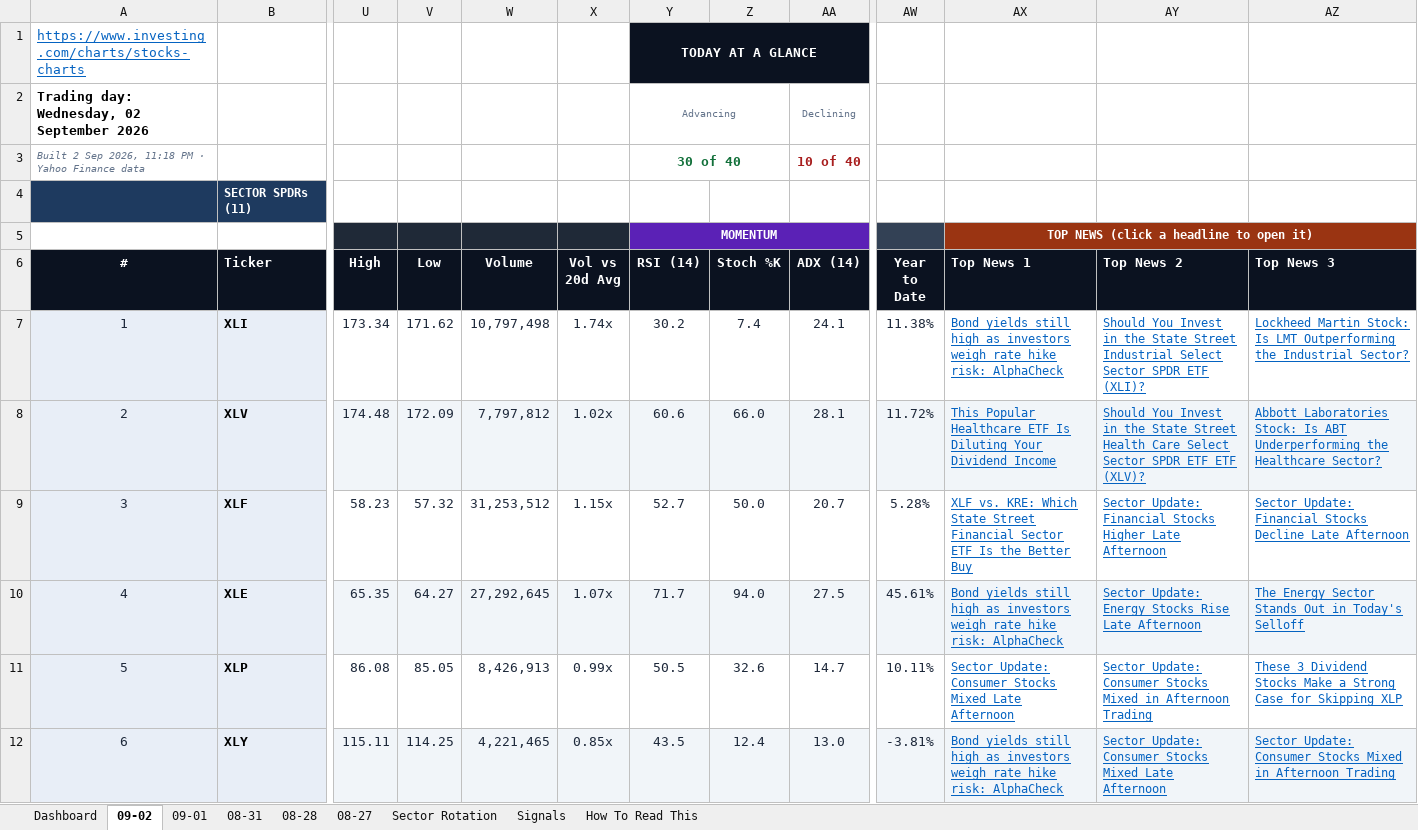
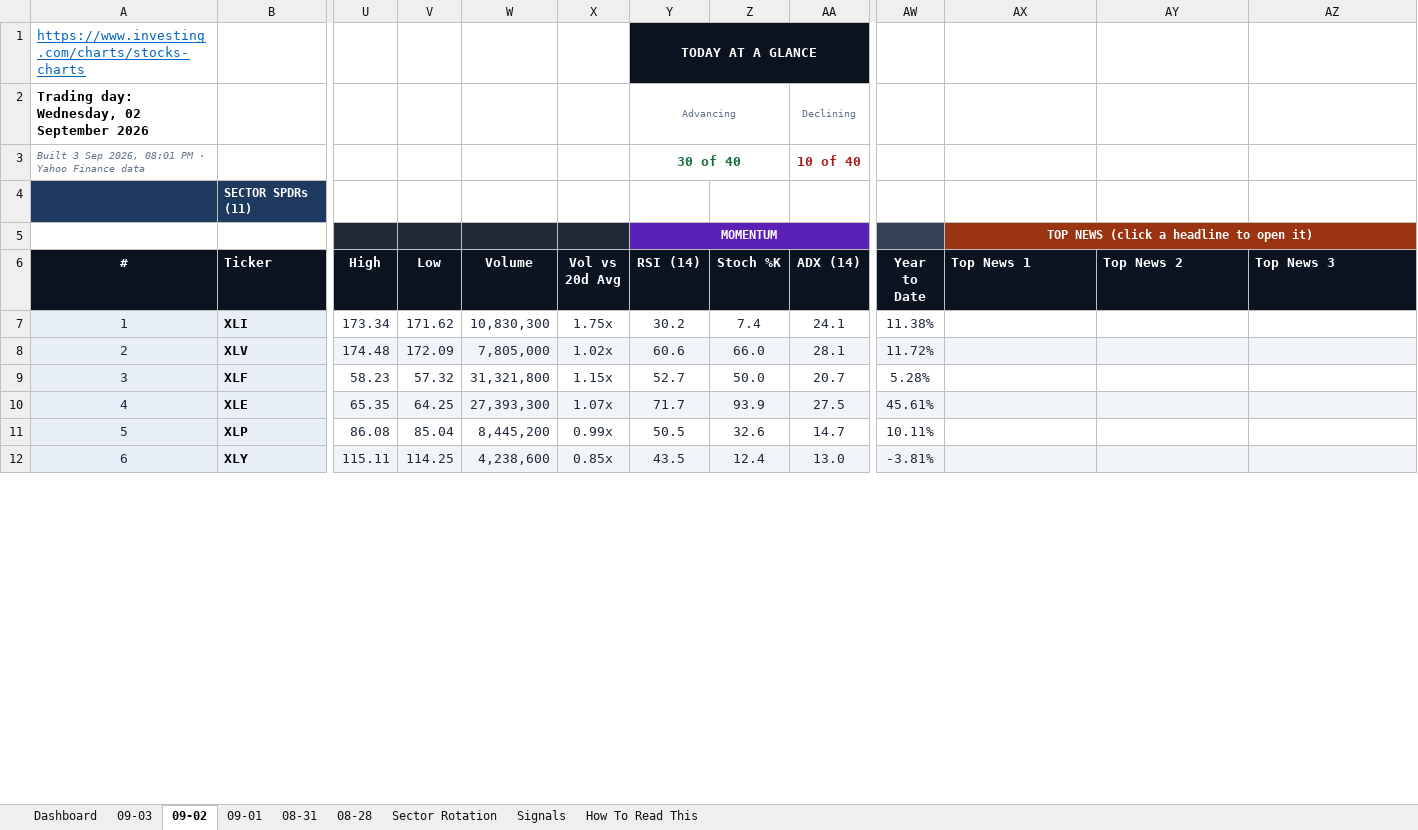
Before and after one commit to GeoWizard4645/Stock-Analysis-for-my-Grandpa, an Excel workbook: docs/data/latest.xlsx, sheet 09-02, drawn as a sheet; only a part is shown, gaps mark what is left out; values as stored, in another font and other column widths than the file's, no borders; conditional formats not drawn; the diff covers the shown part only; the diff names each change by its address in the sheet, - before the commit and + after, or states it on an @@ line.

```diff
--- a/docs/data/latest.xlsx (sheet 09-02)
+++ b/docs/data/latest.xlsx (sheet 09-02)
-sheet tab: 08-27
+sheet tab: 09-03
-A3 (#): Built 2 Sep 2026, 11:18 PM ·…
+A3 (#): Built 3 Sep 2026, 08:01 PM ·…
-W7 (Volume): 10,797,498
+W7 (Volume): 10,830,300
-X7 (Vol vs 20d Avg): 1.74x
+X7 (Vol vs 20d Avg): 1.75x
-AX7 (Top News 1): Bond yields still high as investors weigh rate hike risk: AlphaCheck
+AX7 (Top News 1): (empty)
-AY7 (Top News 2): Should You Invest in the State Street Industrial Select Sector SPDR ETF (XLI)?
+AY7 (Top News 2): (empty)
-AZ7 (Top News 3): Lockheed Martin Stock: Is LMT Outperforming the Industrial Sector?
+AZ7 (Top News 3): (empty)
-W8 (Volume): 7,797,812
+W8 (Volume): 7,805,000
-AX8 (Top News 1): This Popular Healthcare ETF Is Diluting Your Dividend Income
+AX8 (Top News 1): (empty)
-AY8 (Top News 2): Should You Invest in the State Street Health Care Select Sector SPDR ETF ETF (XLV)?
+AY8 (Top News 2): (empty)
-AZ8 (Top News 3): Abbott Laboratories Stock: Is ABT Underperforming the Healthcare Sector?
+AZ8 (Top News 3): (empty)
-W9 (Volume): 31,253,512
+W9 (Volume): 31,321,800
-AX9 (Top News 1): XLF vs. KRE: Which State Street Financial Sector ETF Is the Better Buy
+AX9 (Top News 1): (empty)
-AY9 (Top News 2): Sector Update: Financial Stocks Higher Late Afternoon
+AY9 (Top News 2): (empty)
-AZ9 (Top News 3): Sector Update: Financial Stocks Decline Late Afternoon
+AZ9 (Top News 3): (empty)
-V10 (Low): 64.27
+V10 (Low): 64.25
-W10 (Volume): 27,292,645
+W10 (Volume): 27,393,300
-Z10 (Stoch %K): 94.0
+Z10 (Stoch %K): 93.9
-AX10 (Top News 1): Bond yields still high as investors weigh rate hike risk: AlphaCheck
+AX10 (Top News 1): (empty)
-AY10 (Top News 2): Sector Update: Energy Stocks Rise Late Afternoon
+AY10 (Top News 2): (empty)
-AZ10 (Top News 3): The Energy Sector Stands Out in Today's Selloff
+AZ10 (Top News 3): (empty)
-V11 (Low): 85.05
+V11 (Low): 85.04
-W11 (Volume): 8,426,913
+W11 (Volume): 8,445,200
-AX11 (Top News 1): Sector Update: Consumer Stocks Mixed Late Afternoon
+AX11 (Top News 1): (empty)
-AY11 (Top News 2): Sector Update: Consumer Stocks Mixed in Afternoon Trading
+AY11 (Top News 2): (empty)
-AZ11 (Top News 3): These 3 Dividend Stocks Make a Strong Case for Skipping XLP
+AZ11 (Top News 3): (empty)
-W12 (Volume): 4,221,465
+W12 (Volume): 4,238,600
-AX12 (Top News 1): Bond yields still high as investors weigh rate hike risk: AlphaCheck
+AX12 (Top News 1): (empty)
-AY12 (Top News 2): Sector Update: Consumer Stocks Mixed Late Afternoon
+AY12 (Top News 2): (empty)
-AZ12 (Top News 3): Sector Update: Consumer Stocks Mixed in Afternoon Trading
+AZ12 (Top News 3): (empty)
```
Also changed, not shown: 179 edited cells elsewhere in this sheet, sheet Dashboard, sheet Signals, sheet Sector Rotation, sheet 09-01, sheet 08-31, sheet 08-28, 1 other file.
